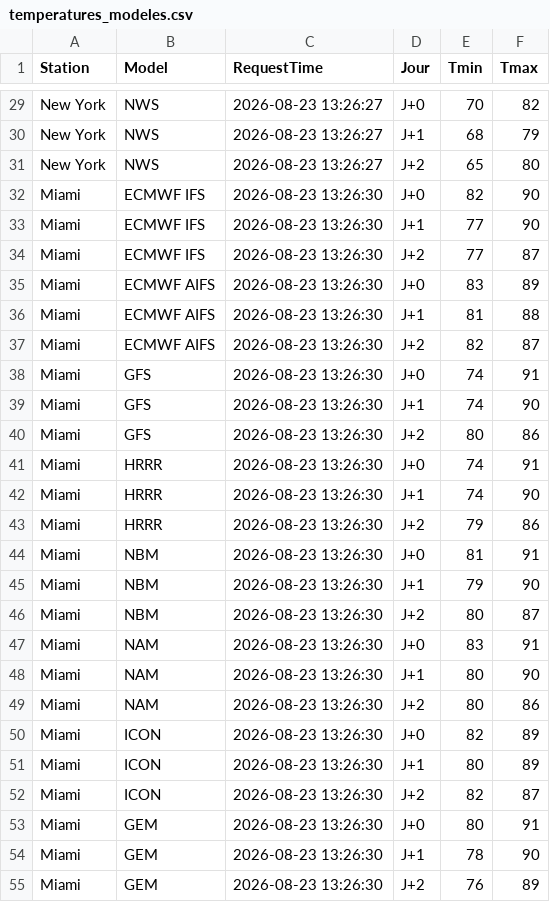
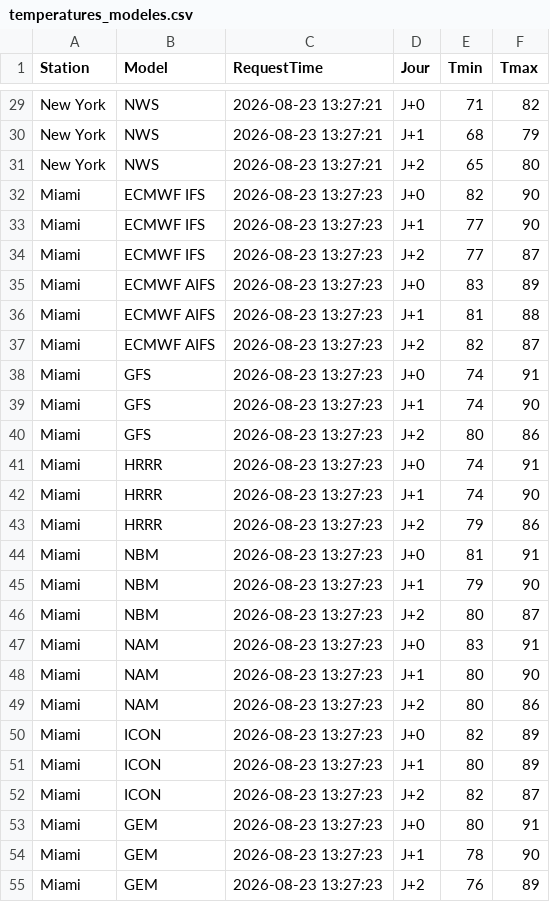
Before and after one commit to JJ-afk974/Temp_US, a CSV file: temperatures_modeles.csv, drawn as a sheet; only a part is shown, gaps mark what is left out; the diff covers the shown part only; the diff names each change by its address in the sheet, - before the commit and + after, or states it on an @@ line.

```diff
--- a/temperatures_modeles.csv
+++ b/temperatures_modeles.csv
-C29:C31 (RequestTime): 2026-08-23 13:26:27
+C29:C31 (RequestTime): 2026-08-23 13:27:21
-E29 (Tmin): 70
+E29 (Tmin): 71
-C32:C55 (RequestTime): 2026-08-23 13:26:30
+C32:C55 (RequestTime): 2026-08-23 13:27:23
```
Also changed, not shown: 33 edited cells elsewhere in this file.
